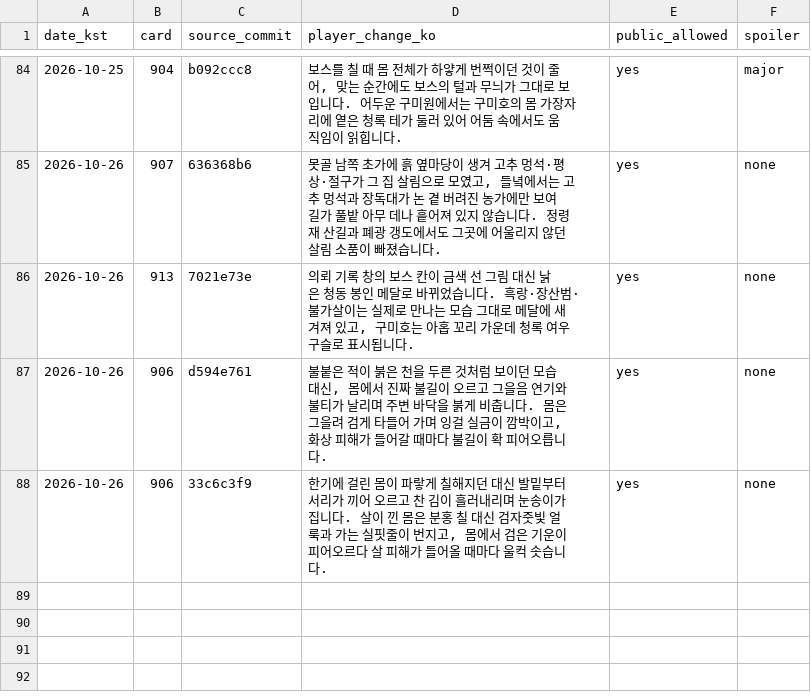
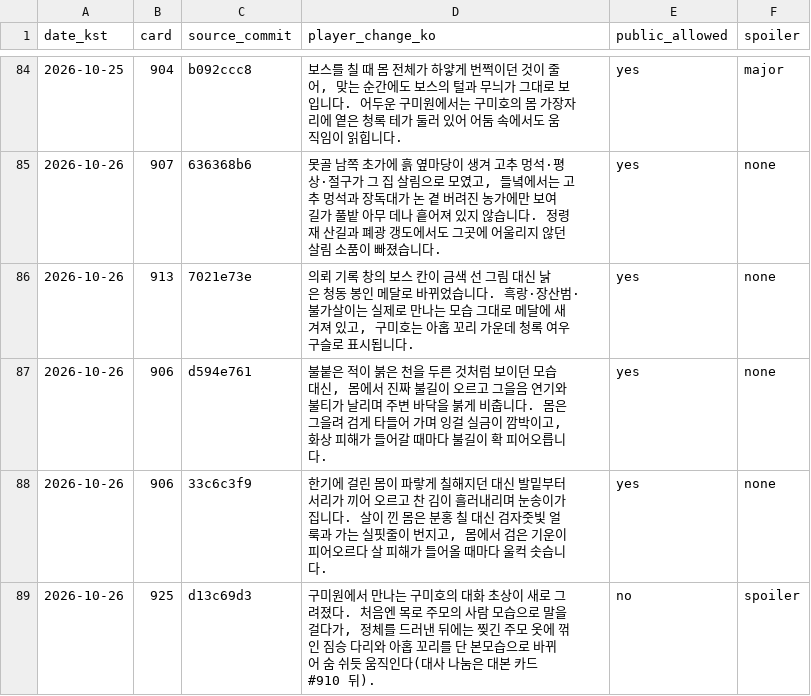
Before and after one commit to genesiskoo/joseon-assets, a CSV file: marketing/2026-10-10/player_changes_public.csv, drawn as a sheet; only a part is shown, gaps mark what is left out; the diff names each change by its address in the sheet, - before the commit and + after, or states it on an @@ line.

```diff
--- a/marketing/2026-10-10/player_changes_public.csv
+++ b/marketing/2026-10-10/player_changes_public.csv
+row 89: 2026-10-26 | 925 | d13c69d3 | 구미원에서 만나는 구미호의 대화 초상이 새로 그려졌다. 처음엔 목로 주모의 사람 모습으로 말을 걸다가, 정체를 드러낸 뒤에는 찢긴 주모 옷에 꺾인 짐승 다리와 아홉 꼬리를 단 본모습으로 바뀌어 숨 쉬듯 움직인다(대사 나눔은 대본 카드 #910 뒤). | no | spoiler
```
